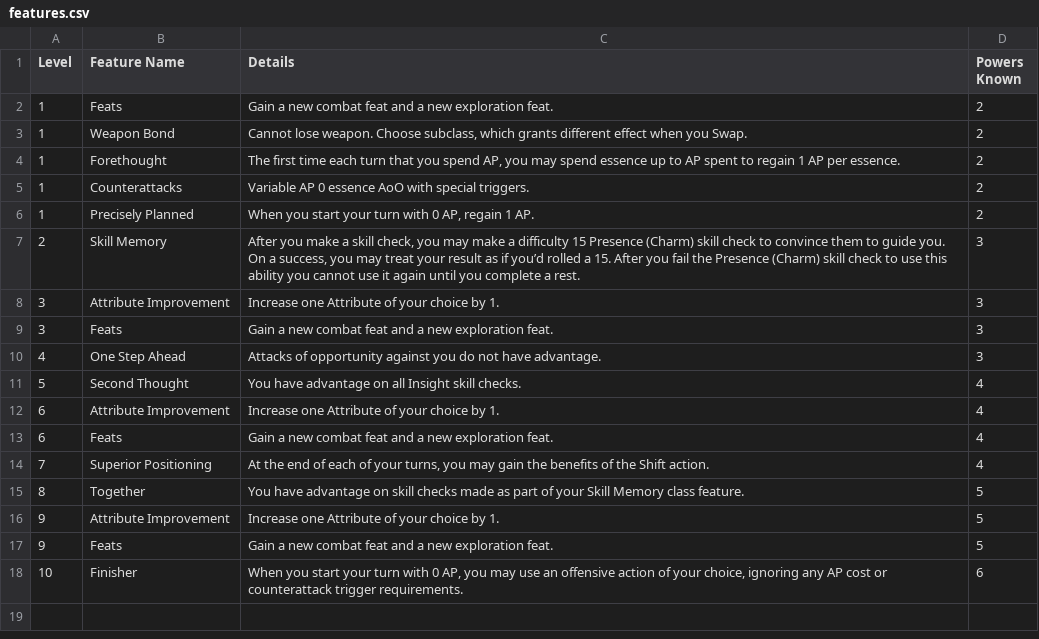
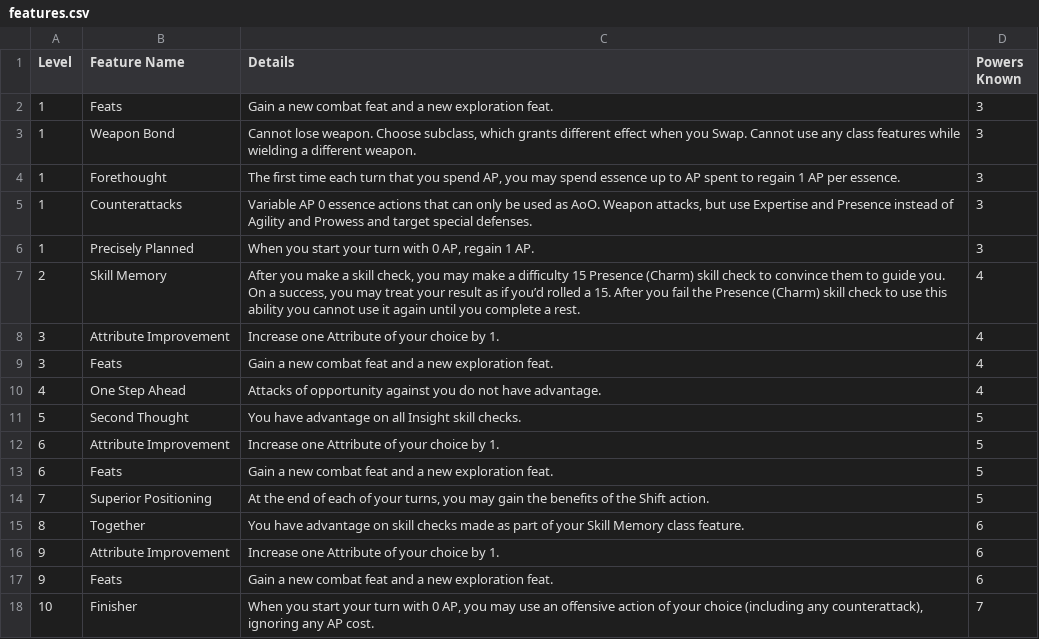
Before and after one commit to Leafwing-Studios/fonts-of-power, a CSV file: docs/src/character-options/classes/bladesworn/features.csv, drawn as a sheet.

```diff
--- a/docs/src/character-options/classes/bladesworn/features.csv
+++ b/docs/src/character-options/classes/bladesworn/features.csv
@@ -1,18 +1,18 @@
 "Level","Feature Name","Details","Powers Known"
-"1","Feats","Gain a new combat feat and a new exploration feat.","2"
-"1","Weapon Bond","Cannot lose weapon. Choose subclass, which grants different effect when you Swap.","2"
-"1","Forethought","The first time each turn that you spend AP, you may spend essence up to AP spent to regain 1 AP per essence.","2"
-"1","Counterattacks","Variable AP 0 essence AoO with special triggers.","2"
-"1","Precisely Planned","When you start your turn with 0 AP, regain 1 AP.","2"
-"2","Skill Memory","After you make a skill check, you may make a difficulty 15 Presence (Charm) skill check to convince them to guide you. On a success, you may treat your result as if you’d rolled a 15. After you fail the Presence (Charm) skill check to use this ability you cannot use it again until you complete a rest.","3"
-"3","Attribute Improvement","Increase one Attribute of your choice by 1.","3"
-"3","Feats","Gain a new combat feat and a new exploration feat.","3"
-"4","One Step Ahead","Attacks of opportunity against you do not have advantage.","3"
-"5","Second Thought","You have advantage on all Insight skill checks.","4"
-"6","Attribute Improvement","Increase one Attribute of your choice by 1.","4"
-"6","Feats","Gain a new combat feat and a new exploration feat.","4"
-"7","Superior Positioning","At the end of each of your turns, you may gain the benefits of the Shift action.","4"
-"8","Together","You have advantage on skill checks made as part of your Skill Memory class feature.","5"
-"9","Attribute Improvement","Increase one Attribute of your choice by 1.","5"
-"9","Feats","Gain a new combat feat and a new exploration feat.","5"
-"10","Finisher","When you start your turn with 0 AP, you may use an offensive action of your choice, ignoring any AP cost or counterattack trigger requirements.","6"
+"1","Feats","Gain a new combat feat and a new exploration feat.","3"
+"1","Weapon Bond","Cannot lose weapon. Choose subclass, which grants different effect when you Swap. Cannot use any class features while wielding a different weapon.","3"
+"1","Forethought","The first time each turn that you spend AP, you may spend essence up to AP spent to regain 1 AP per essence.","3"
+"1","Counterattacks","Variable AP 0 essence actions that can only be used as AoO. Weapon attacks, but use Expertise and Presence instead of Agility and Prowess and target special defenses.","3"
+"1","Precisely Planned","When you start your turn with 0 AP, regain 1 AP.","3"
+"2","Skill Memory","After you make a skill check, you may make a difficulty 15 Presence (Charm) skill check to convince them to guide you. On a success, you may treat your result as if you’d rolled a 15. After you fail the Presence (Charm) skill check to use this ability you cannot use it again until you complete a rest.","4"
+"3","Attribute Improvement","Increase one Attribute of your choice by 1.","4"
+"3","Feats","Gain a new combat feat and a new exploration feat.","4"
+"4","One Step Ahead","Attacks of opportunity against you do not have advantage.","4"
+"5","Second Thought","You have advantage on all Insight skill checks.","5"
+"6","Attribute Improvement","Increase one Attribute of your choice by 1.","5"
+"6","Feats","Gain a new combat feat and a new exploration feat.","5"
+"7","Superior Positioning","At the end of each of your turns, you may gain the benefits of the Shift action.","5"
+"8","Together","You have advantage on skill checks made as part of your Skill Memory class feature.","6"
+"9","Attribute Improvement","Increase one Attribute of your choice by 1.","6"
+"9","Feats","Gain a new combat feat and a new exploration feat.","6"
+"10","Finisher","When you start your turn with 0 AP, you may use an offensive action of your choice (including any counterattack), ignoring any AP cost.","7"
```
Also changed, not shown: docs/src/character-options/feats/offensive-feats.csv, 2 other files.
